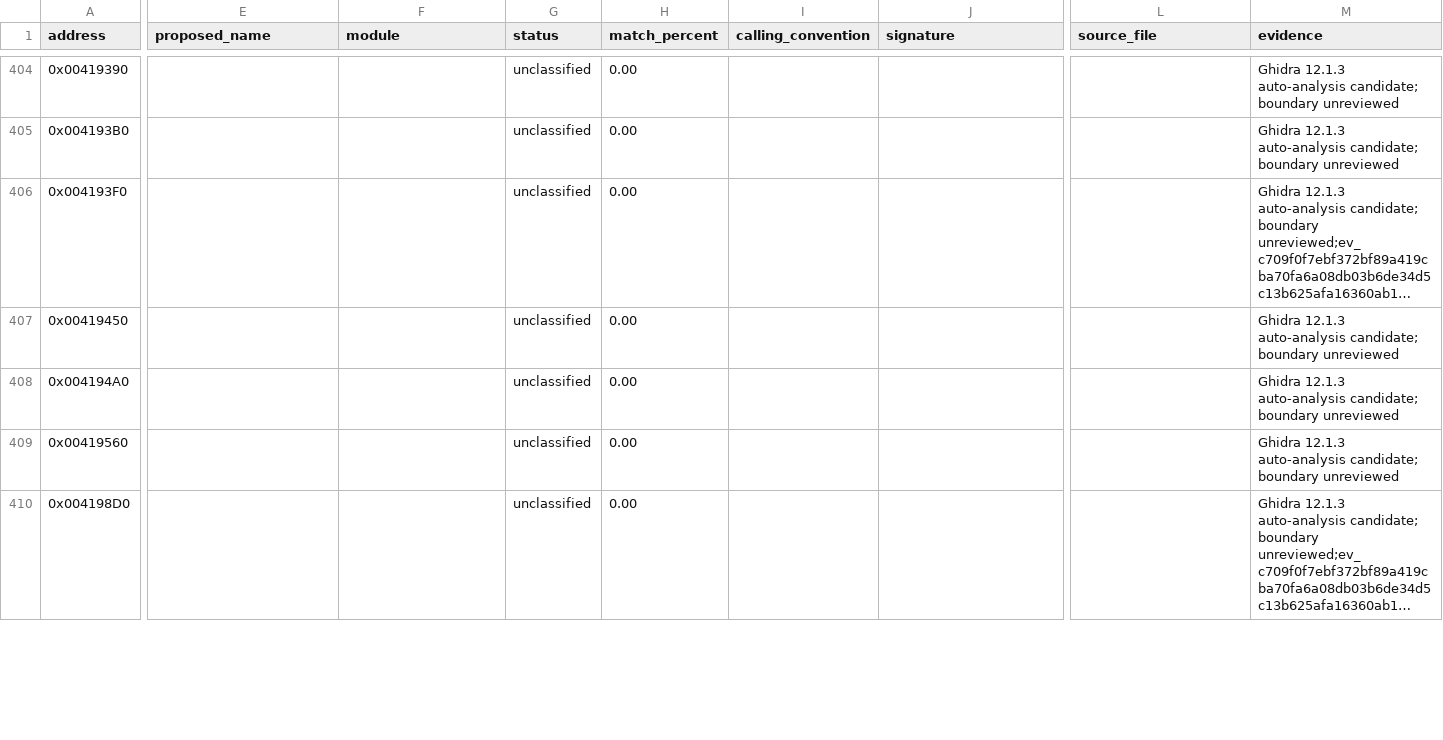
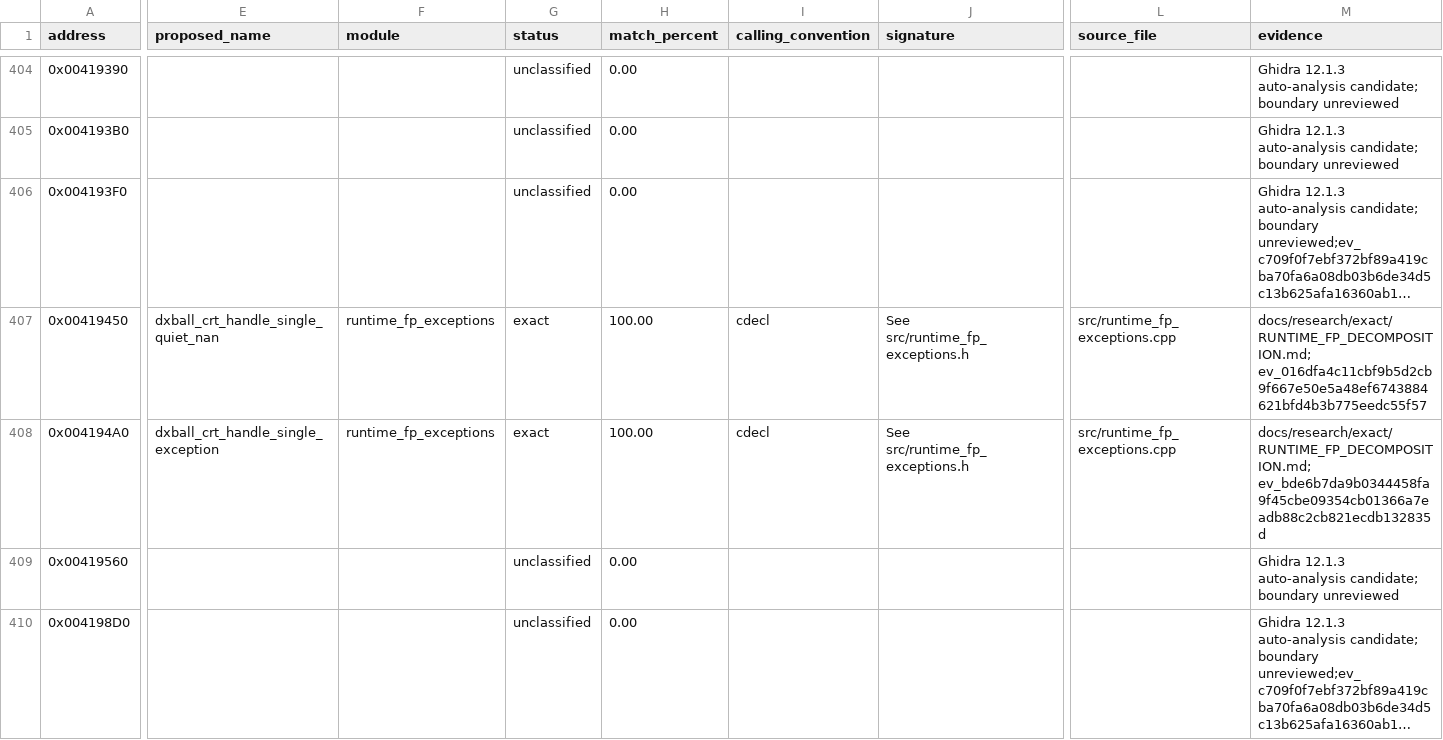
Before and after one commit to N0zoM1z0/dx-ball, a CSV file: config/functions.csv, drawn as a sheet; only a part is shown, gaps mark what is left out; long unchanged cells end in …; the diff covers the shown part only; the diff names each change by its address in the sheet, - before the commit and + after, or states it on an @@ line.

Commit message:
gpt-6.1-sol: restore typed IEEE exception entries and matherr storage
Recover six full floating decomposition/classification/error bodies from complete local VC4 sections and17 fresh REA records. Single exception187 and quiet-NaN79 match completely. Restore the real88-byte IEEE bitfield record and named operand2-valid write, writable borrowed matherr names, all216 catalog bytes/134 text bytes/27 pointer relocations, and the genuine9876 marker4 in the default callback owner. Preserve raw signaling-NaN argument representations and explicit unordered rounding behavior; remaining physical rounding/control/exception bodies are genuine dependencies.

Run scoped VC4/native/i686 compilation and27 complete comparisons with all actual relocations and full constants. Preserve15 recompiled prior exacts and reuse287 unchanged exact producers, for source408/exact304/68066 code bytes/136 metadata. Recompile six prior candidates: five unchanged, converter459 changes94 to95 differences after restoring its owner marker. Reuse85 other candidate producers; current candidates95 with all34 authored candidates and249 scoped semantic rows preserved. Close the17-record REA session. No runtime tests or game builds. SHA-verified recoverable gzip preservation releases1593344 allocated bytes net; retain unique source trials, objects and complete raw evidence.

```diff
--- a/config/functions.csv
+++ b/config/functions.csv
-E407 (proposed_name): (empty)
+E407 (proposed_name): dxball_crt_handle_single_quiet_nan
-F407:F408 (module): (empty)
+F407:F408 (module): runtime_fp_exceptions
-G407:G408 (status): unclassified
+G407:G408 (status): exact
-H407:H408 (match_percent): 0.00
+H407:H408 (match_percent): 100.00
-I407:I408 (calling_convention): (empty)
+I407:I408 (calling_convention): cdecl
-J407:J408 (signature): (empty)
+J407:J408 (signature): See src/runtime_fp_exceptions.h
-L407:L408 (source_file): (empty)
+L407:L408 (source_file): src/runtime_fp_exceptions.cpp
-M407 (evidence): Ghidra 12.1.3 auto-analysis candidate; boundary unreviewed
+M407 (evidence): docs/research/exact/RUNTIME_FP_DECOMPOSITION.md; ev_016dfa4c11cbf9b5d2cb9f667e50e5a48ef6743884621bfd4b3b775eedc55f57
-E408 (proposed_name): (empty)
+E408 (proposed_name): dxball_crt_handle_single_exception
-M408 (evidence): Ghidra 12.1.3 auto-analysis candidate; boundary unreviewed
+M408 (evidence): docs/research/exact/RUNTIME_FP_DECOMPOSITION.md; ev_bde6b7da9b0344458fa9f45cbe09354cb01366a7eadb88c2cb821ecdb132835d
```
Also changed, not shown: 41 edited cells elsewhere in this file, config/function-origins.csv, config/implemented.csv, 15 other files.
